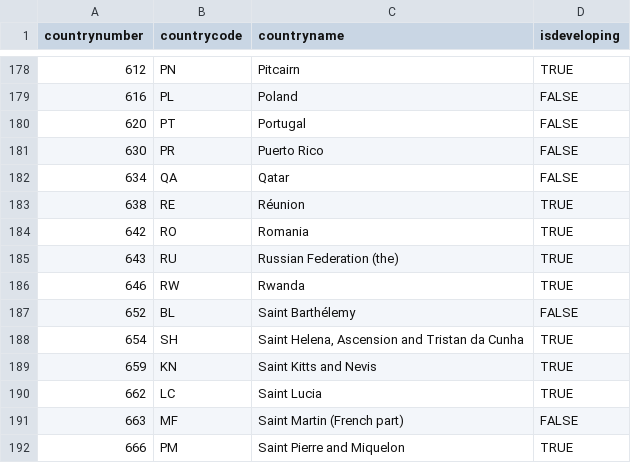
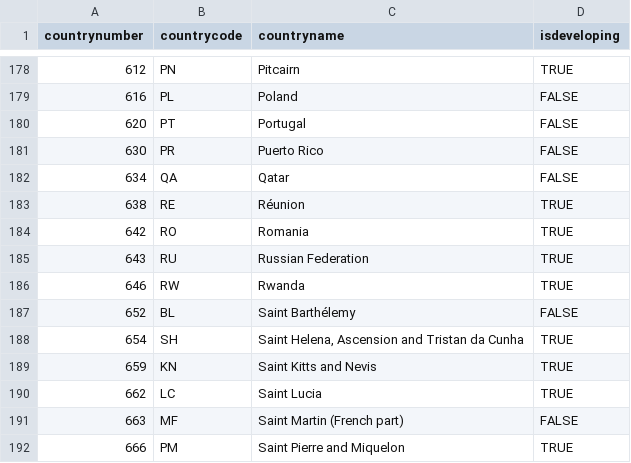
Before and after one commit to shakeazeez/CSD_TARIFF_PROJECT, a CSV file: backend/tariffCalc/src/main/resources/data/countries.csv, drawn as a sheet; only a part is shown, gaps mark what is left out; the diff covers the shown part only.

```diff
--- a/backend/tariffCalc/src/main/resources/data/countries.csv
+++ b/backend/tariffCalc/src/main/resources/data/countries.csv
@@ -184,3 +184,3 @@ countrynumber,countrycode,countryname,isdeveloping
 642,RO,Romania,TRUE
-643,RU,Russian Federation (the),TRUE
+643,RU,Russian Federation,TRUE
 646,RW,Rwanda,TRUE
```
Also changed, not shown: 9 edited cells elsewhere in this file, 4 other files.
